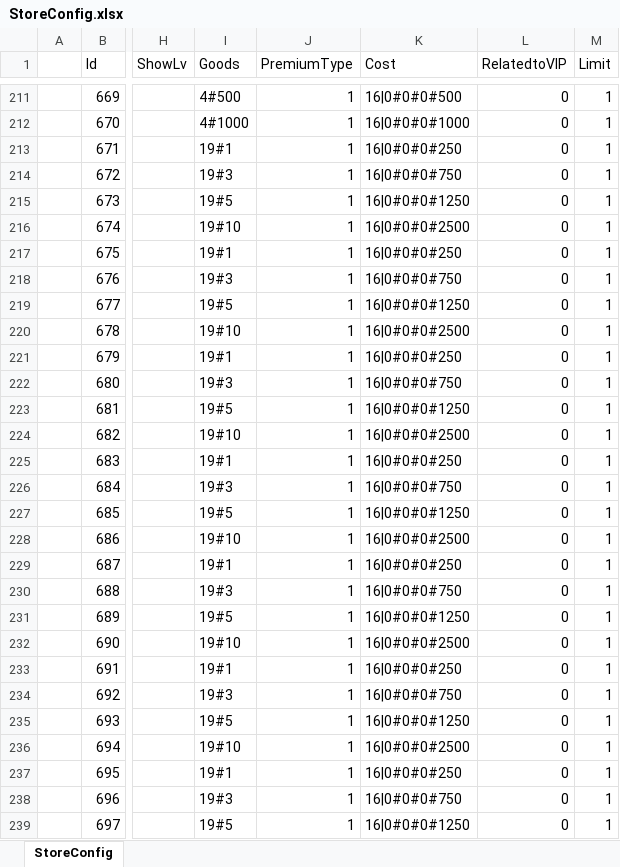
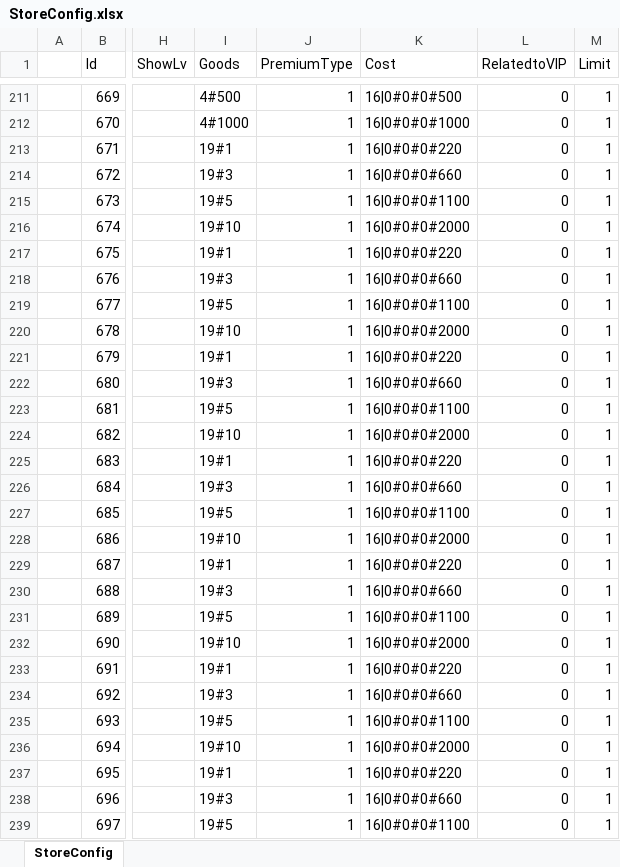
Before and after one commit to a772616239/TimeSpaceGirl1, an Excel workbook: data_execl/base_data/StoreConfig.xlsx, sheet StoreConfig, drawn as a sheet; only a part is shown, gaps mark what is left out; values as stored, in another font and other column widths than the file's, no borders; the diff covers the shown part only; the diff names each change by its address in the sheet, - before the commit and + after, or states it on an @@ line.

Commit message:
config(数值): 价值落差 5.6x → 2.8x —— 基金降档、礼包 ×1.21、券价归位、328 拉平
- 成长基金（活动 6/601-604）50 行：10 节点统一 16#2156，30,160 → 21,560 钻
- 礼包带 468 个 SKU 补 5,499 张券：648 档 0.2915 → 0.3532，328 档 0.2643 → 0.3192
- 商店 72 行降价：19#1 250→220、19#10 2500→2000，消除「买券比直抽贵」
- LuxuryFund Type=79 17 行：16#2080 → 16#2540；SKU 79 RewardShow 38640 → 46460

零改价：Price 一个字节没动（计费点按商品 id 绑定）。
6/12/18 元档整档未动 —— 补 1 张券 = +65%/+32%/+26%，会顶出反向阶梯。
11+4+4 项自检全绿，两次 dry-run 与复核一致。

```diff
--- a/data_execl/base_data/StoreConfig.xlsx (sheet StoreConfig)
+++ b/data_execl/base_data/StoreConfig.xlsx (sheet StoreConfig)
-K213 (Cost): 16|0#0#0#250
+K213 (Cost): 16|0#0#0#220
-K214 (Cost): 16|0#0#0#750
+K214 (Cost): 16|0#0#0#660
-K215 (Cost): 16|0#0#0#1250
+K215 (Cost): 16|0#0#0#1100
-K216 (Cost): 16|0#0#0#2500
+K216 (Cost): 16|0#0#0#2000
-K217 (Cost): 16|0#0#0#250
+K217 (Cost): 16|0#0#0#220
-K218 (Cost): 16|0#0#0#750
+K218 (Cost): 16|0#0#0#660
-K219 (Cost): 16|0#0#0#1250
+K219 (Cost): 16|0#0#0#1100
-K220 (Cost): 16|0#0#0#2500
+K220 (Cost): 16|0#0#0#2000
-K221 (Cost): 16|0#0#0#250
+K221 (Cost): 16|0#0#0#220
-K222 (Cost): 16|0#0#0#750
+K222 (Cost): 16|0#0#0#660
-K223 (Cost): 16|0#0#0#1250
+K223 (Cost): 16|0#0#0#1100
-K224 (Cost): 16|0#0#0#2500
+K224 (Cost): 16|0#0#0#2000
-K225 (Cost): 16|0#0#0#250
+K225 (Cost): 16|0#0#0#220
-K226 (Cost): 16|0#0#0#750
+K226 (Cost): 16|0#0#0#660
-K227 (Cost): 16|0#0#0#1250
+K227 (Cost): 16|0#0#0#1100
-K228 (Cost): 16|0#0#0#2500
+K228 (Cost): 16|0#0#0#2000
-K229 (Cost): 16|0#0#0#250
+K229 (Cost): 16|0#0#0#220
-K230 (Cost): 16|0#0#0#750
+K230 (Cost): 16|0#0#0#660
-K231 (Cost): 16|0#0#0#1250
+K231 (Cost): 16|0#0#0#1100
-K232 (Cost): 16|0#0#0#2500
+K232 (Cost): 16|0#0#0#2000
-K233 (Cost): 16|0#0#0#250
+K233 (Cost): 16|0#0#0#220
-K234 (Cost): 16|0#0#0#750
+K234 (Cost): 16|0#0#0#660
-K235 (Cost): 16|0#0#0#1250
+K235 (Cost): 16|0#0#0#1100
-K236 (Cost): 16|0#0#0#2500
+K236 (Cost): 16|0#0#0#2000
-K237 (Cost): 16|0#0#0#250
+K237 (Cost): 16|0#0#0#220
-K238 (Cost): 16|0#0#0#750
+K238 (Cost): 16|0#0#0#660
-K239 (Cost): 16|0#0#0#1250
+K239 (Cost): 16|0#0#0#1100
```
Also changed, not shown: 45 edited cells elsewhere in this sheet, data_execl/base_data/ActivityRewardConfig.xlsx, data_execl/base_data/LuxuryFund.xlsx, 1 other file.
